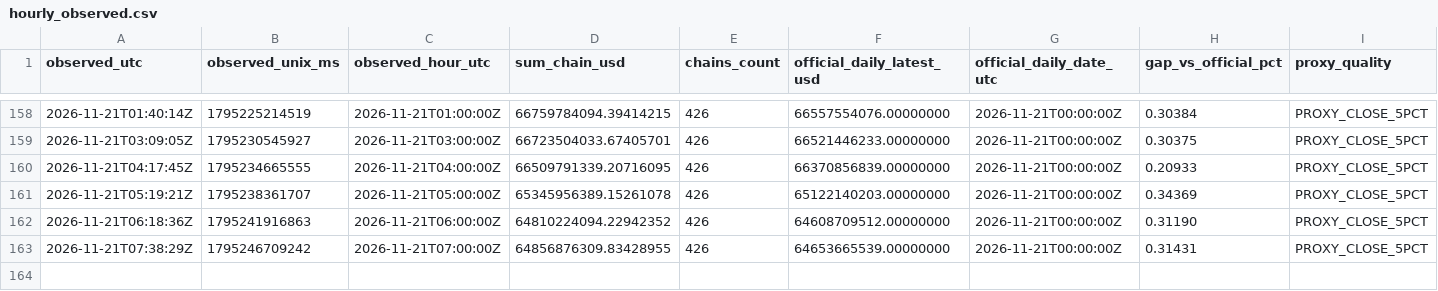
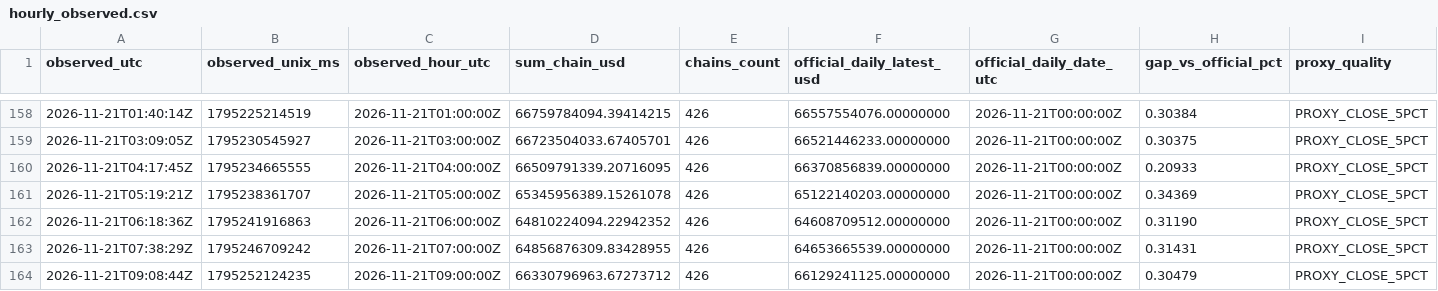
Before and after one commit to imthequin2811-gif/radar-pisau-jatuh, a CSV file: data/tvl/hourly_observed.csv, drawn as a sheet; only a part is shown, gaps mark what is left out; rows hold the shown columns only; the diff names each change by its address in the sheet, - before the commit and + after, or states it on an @@ line.

```diff
--- a/data/tvl/hourly_observed.csv
+++ b/data/tvl/hourly_observed.csv
+row 164: 2026-11-21T09:08:44Z | 1795252124235 | 2026-11-21T09:00:00Z | 66330796963.67273712 | 426 | 66129241125.00000000 | 2026-11-21T00:00:00Z | 0.30479 | PROXY_CLOSE_5PCT
```
Also changed, not shown: data/tvl/daily_official.csv, 2 other files.
